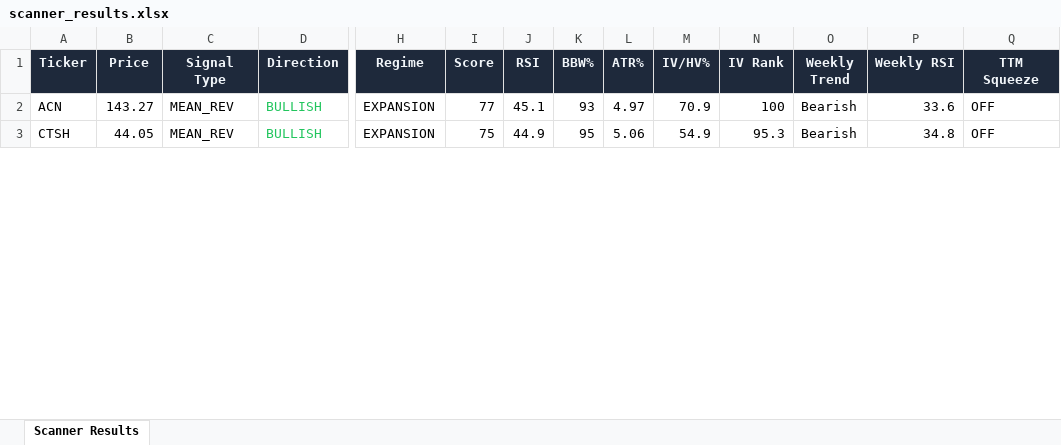
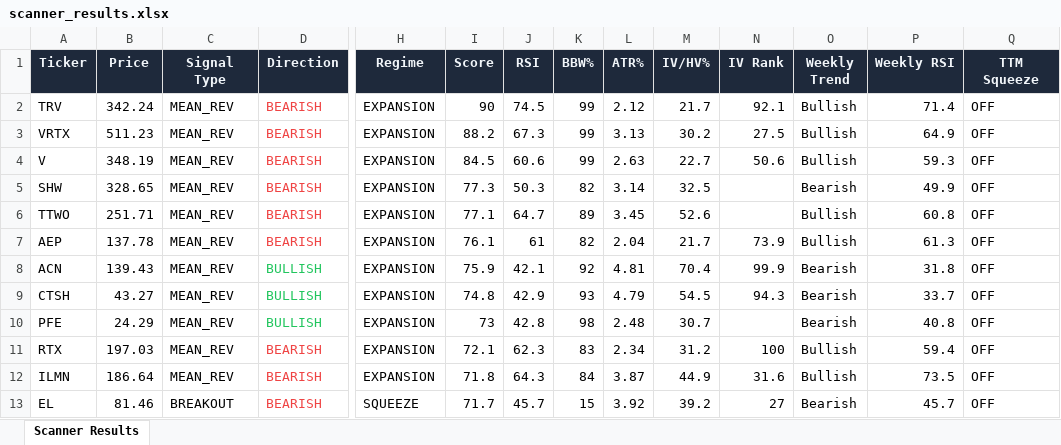
Before and after one commit to 6000rr4n/BM-screener, an Excel workbook: output/scanner_results.xlsx, sheet Scanner Results, drawn as a sheet; only a part is shown, gaps mark what is left out; values as stored, in another font and other column widths than the file's, no borders; addresses are those after the commit; rows hold the shown columns only; the diff covers the shown part only; the diff names each change by its address in the sheet, - before the commit and + after, or states it on an @@ line.

```diff
--- a/output/scanner_results.xlsx (sheet Scanner Results)
+++ b/output/scanner_results.xlsx (sheet Scanner Results)
+row 2: TRV | 342.24 | MEAN_REV | BEARISH | EXPANSION | 90 | 74.5 | 99 | 2.12 | 21.7 | 92.1 | Bullish | 71.4 | OFF
+row 3: VRTX | 511.23 | MEAN_REV | BEARISH | EXPANSION | 88.2 | 67.3 | 99 | 3.13 | 30.2 | 27.5 | Bullish | 64.9 | OFF
+row 4: V | 348.19 | MEAN_REV | BEARISH | EXPANSION | 84.5 | 60.6 | 99 | 2.63 | 22.7 | 50.6 | Bullish | 59.3 | OFF
+row 5: SHW | 328.65 | MEAN_REV | BEARISH | EXPANSION | 77.3 | 50.3 | 82 | 3.14 | 32.5 |  | Bearish | 49.9 | OFF
+row 6: TTWO | 251.71 | MEAN_REV | BEARISH | EXPANSION | 77.1 | 64.7 | 89 | 3.45 | 52.6 |  | Bullish | 60.8 | OFF
+row 7: AEP | 137.78 | MEAN_REV | BEARISH | EXPANSION | 76.1 | 61 | 82 | 2.04 | 21.7 | 73.9 | Bullish | 61.3 | OFF
-B8 (Price): 143.27
+B8 (Price): 139.43
-I8 (Score): 77
+I8 (Score): 75.9
-J8 (RSI): 45.1
+J8 (RSI): 42.1
-K8 (BBW%): 93
+K8 (BBW%): 92
-L8 (ATR%): 4.97
+L8 (ATR%): 4.81
-M8 (IV/HV%): 70.9
+M8 (IV/HV%): 70.4
-N8 (IV Rank): 100
+N8 (IV Rank): 99.9
-P8 (Weekly RSI): 33.6
+P8 (Weekly RSI): 31.8
-B9 (Price): 44.05
+B9 (Price): 43.27
-I9 (Score): 75
+I9 (Score): 74.8
-J9 (RSI): 44.9
+J9 (RSI): 42.9
-K9 (BBW%): 95
+K9 (BBW%): 93
-L9 (ATR%): 5.06
+L9 (ATR%): 4.79
-M9 (IV/HV%): 54.9
+M9 (IV/HV%): 54.5
-N9 (IV Rank): 95.3
+N9 (IV Rank): 94.3
-P9 (Weekly RSI): 34.8
+P9 (Weekly RSI): 33.7
+row 10: PFE | 24.29 | MEAN_REV | BULLISH | EXPANSION | 73 | 42.8 | 98 | 2.48 | 30.7 |  | Bearish | 40.8 | OFF
+row 11: RTX | 197.03 | MEAN_REV | BEARISH | EXPANSION | 72.1 | 62.3 | 83 | 2.34 | 31.2 | 100 | Bullish | 59.4 | OFF
+row 12: ILMN | 186.64 | MEAN_REV | BEARISH | EXPANSION | 71.8 | 64.3 | 84 | 3.87 | 44.9 | 31.6 | Bullish | 73.5 | OFF
+row 13: EL | 81.46 | BREAKOUT | BEARISH | SQUEEZE | 71.7 | 45.7 | 15 | 3.92 | 39.2 | 27 | Bearish | 45.7 | OFF
```
Also changed, not shown: 6 added rows, 10 removed rows and 46 edited cells elsewhere in this sheet, 1 other file.
